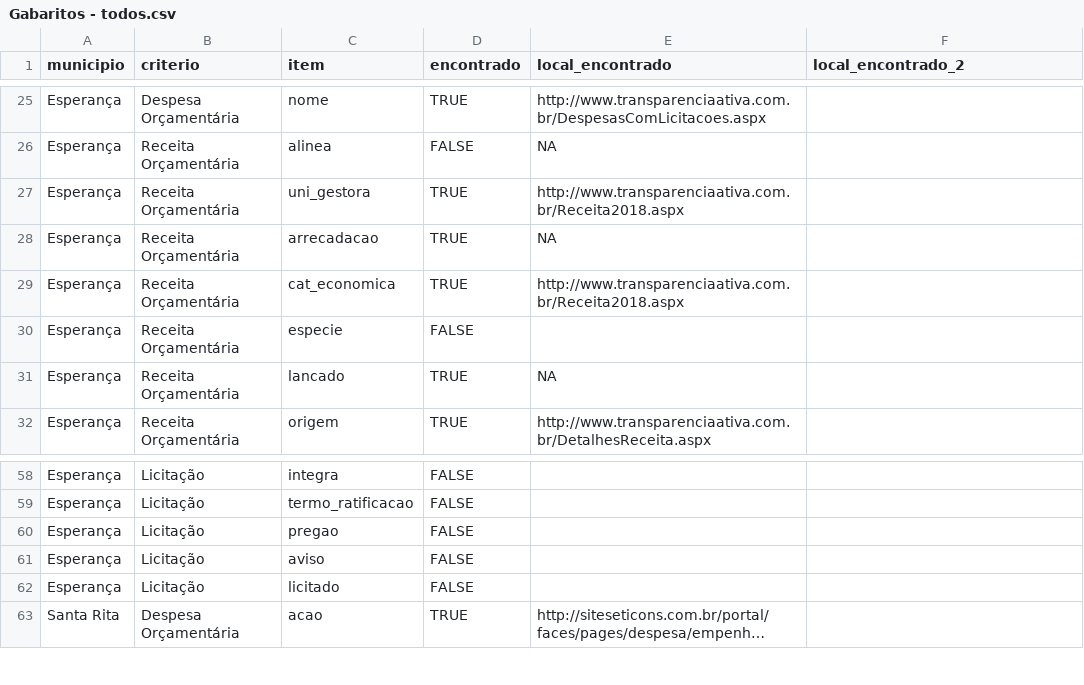
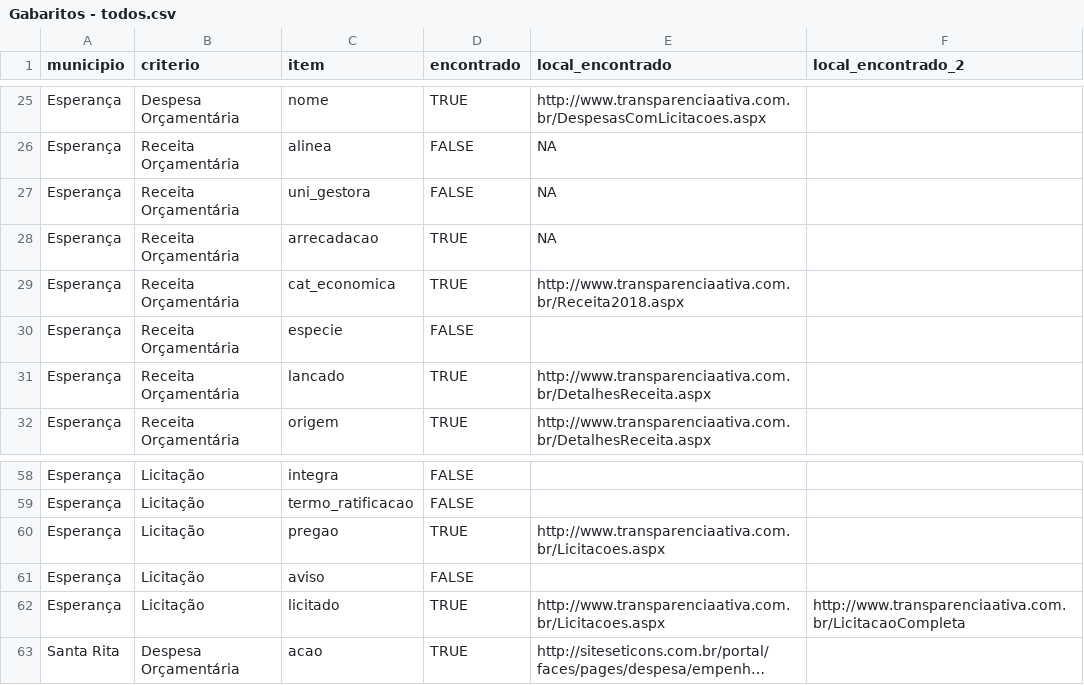
Before and after one commit to joserafael97/analyze-auditor-crawlers, a CSV file: data/gabaritos/Gabaritos - todos.csv, drawn as a sheet; only a part is shown, gaps mark what is left out; long unchanged cells end in …; the diff names each change by its address in the sheet, - before the commit and + after, or states it on an @@ line.

```diff
--- a/data/gabaritos/Gabaritos - todos.csv
+++ b/data/gabaritos/Gabaritos - todos.csv
-D27 (encontrado): TRUE
+D27 (encontrado): FALSE
-E27 (local_encontrado): http://www.transparenciaativa.com.br/Receita2018.aspx
+E27 (local_encontrado): NA
-E31 (local_encontrado): NA
+E31 (local_encontrado): http://www.transparenciaativa.com.br/DetalhesReceita.aspx
-D60 (encontrado): FALSE
+D60 (encontrado): TRUE
-E60 (local_encontrado): (empty)
+E60 (local_encontrado): http://www.transparenciaativa.com.br/Licitacoes.aspx
-D62 (encontrado): FALSE
+D62 (encontrado): TRUE
-E62 (local_encontrado): (empty)
+E62 (local_encontrado): http://www.transparenciaativa.com.br/Licitacoes.aspx
-F62 (local_encontrado_2): (empty)
+F62 (local_encontrado_2): http://www.transparenciaativa.com.br/LicitacaoCompleta
```
Also changed, not shown: data/resultados_avaliacoes.csv, 2 other files.
